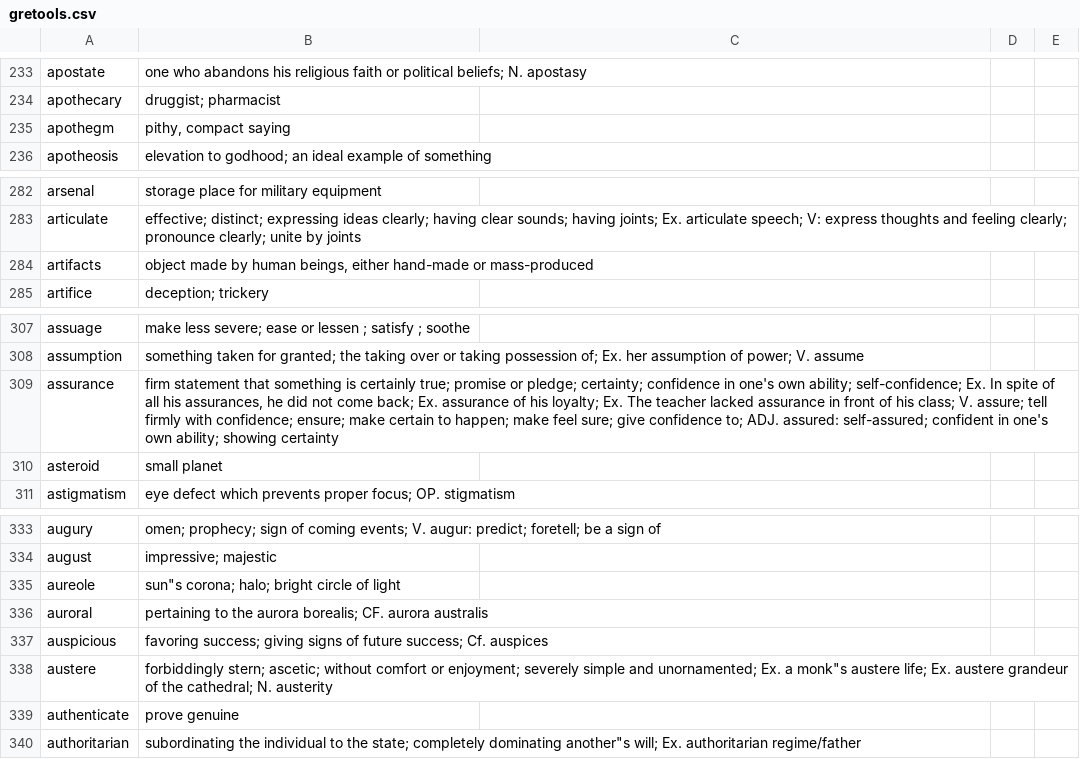
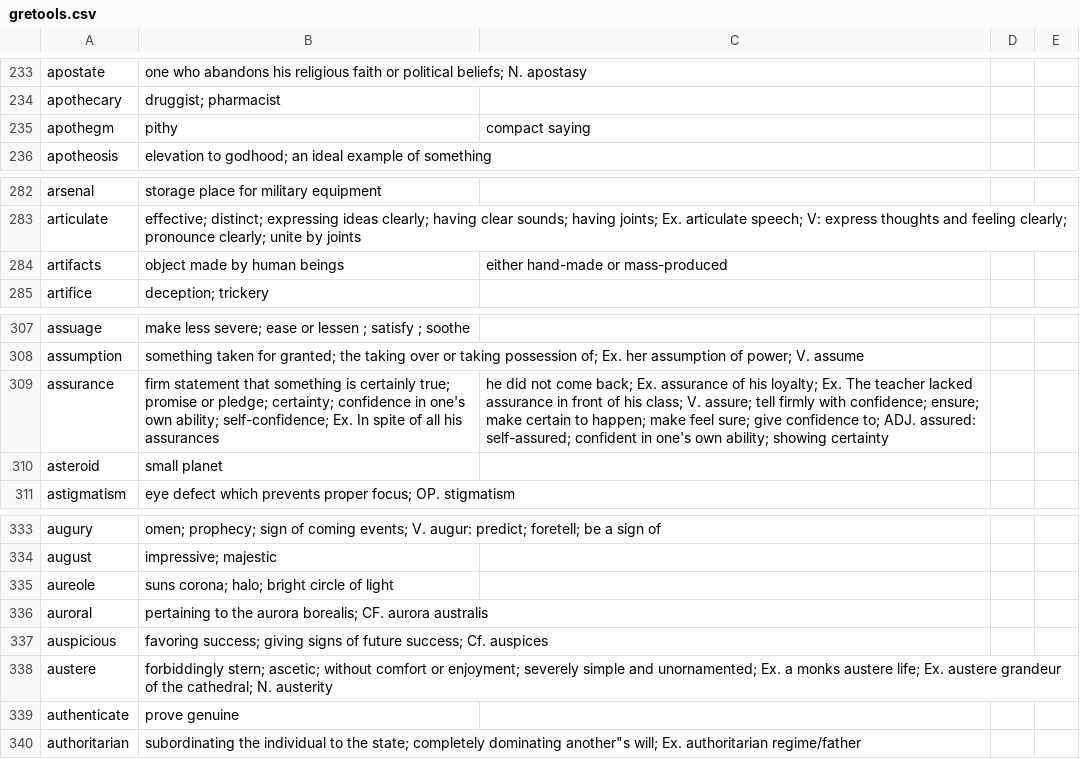
Before and after one commit to rwarbelow/flash_cards, a CSV file: db/gretools.csv, drawn as a sheet; only a part is shown, gaps mark what is left out; the diff covers the shown part only.

```diff
--- a/db/gretools.csv
+++ b/db/gretools.csv
@@ -235 +235 @@
-"apothegm","pithy, compact saying"
+apothegm,pithy, compact saying
@@ -284 +284 @@
-"artifacts","object made by human beings, either hand-made or mass-produced"
+artifacts,object made by human beings, either hand-made or mass-produced
@@ -309 +309 @@
-"assurance","firm statement that something is certainly true; promise or pledge; certainty; confidence in one's own ability; self-confidence; Ex. In spite of all his assurances, he did not come back; Ex. assurance of his loyalty; Ex. The teacher lacked assurance in front of his class; V. assure; tell firmly with confidence; ensure; make  certain to happen; make  feel sure; give confidence to; ADJ. assured: self-assured; confident in one's own ability; showing certainty"
+assurance,firm statement that something is certainly true; promise or pledge; certainty; confidence in one's own ability; self-confidence; Ex. In spite of all his assurances, he did not come back; Ex. assurance of his loyalty; Ex. The teacher lacked assurance in front of his class; V. assure; tell firmly with confidence; ensure; make  certain to happen; make  feel sure; give confidence to; ADJ. assured: self-assured; confident in one's own ability; showing certainty
@@ -335 +335 @@
-"aureole","sun""s corona; halo; bright circle of light"
+aureole,suns corona; halo; bright circle of light
@@ -338,2 +338,2 @@
-"austere","forbiddingly stern; ascetic; without comfort or enjoyment; severely simple and unornamented; Ex. a monk""s austere life; Ex. austere grandeur of the cathedral; N. austerity"
+austere,forbiddingly stern; ascetic; without comfort or enjoyment; severely simple and unornamented; Ex. a monks austere life; Ex. austere grandeur of the cathedral; N. austerity
 "authenticate","prove genuine"
```
Also changed, not shown: 14 edited cells elsewhere in this file, 15 other files.
